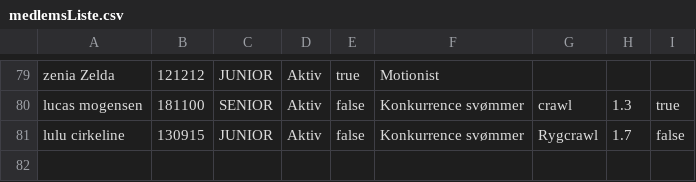
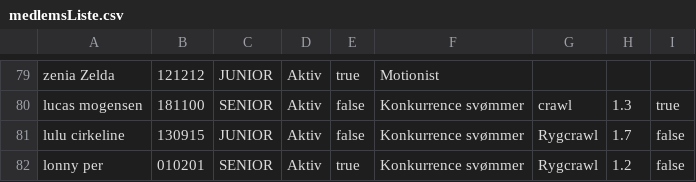
Before and after one commit to laerkeloenborg/DelfinProjekt, a CSV file: medlemsListe.csv, drawn as a sheet; only a part is shown, gaps mark what is left out; the diff names each change by its address in the sheet, - before the commit and + after, or states it on an @@ line.

```diff
--- a/medlemsListe.csv
+++ b/medlemsListe.csv
+row 82: lonny per | 010201 | SENIOR | Aktiv | true | Konkurrence svømmer | Rygcrawl | 1.2 | false
```
Also changed, not shown: KonkurrenceListeFil.csv, 5 other files.
